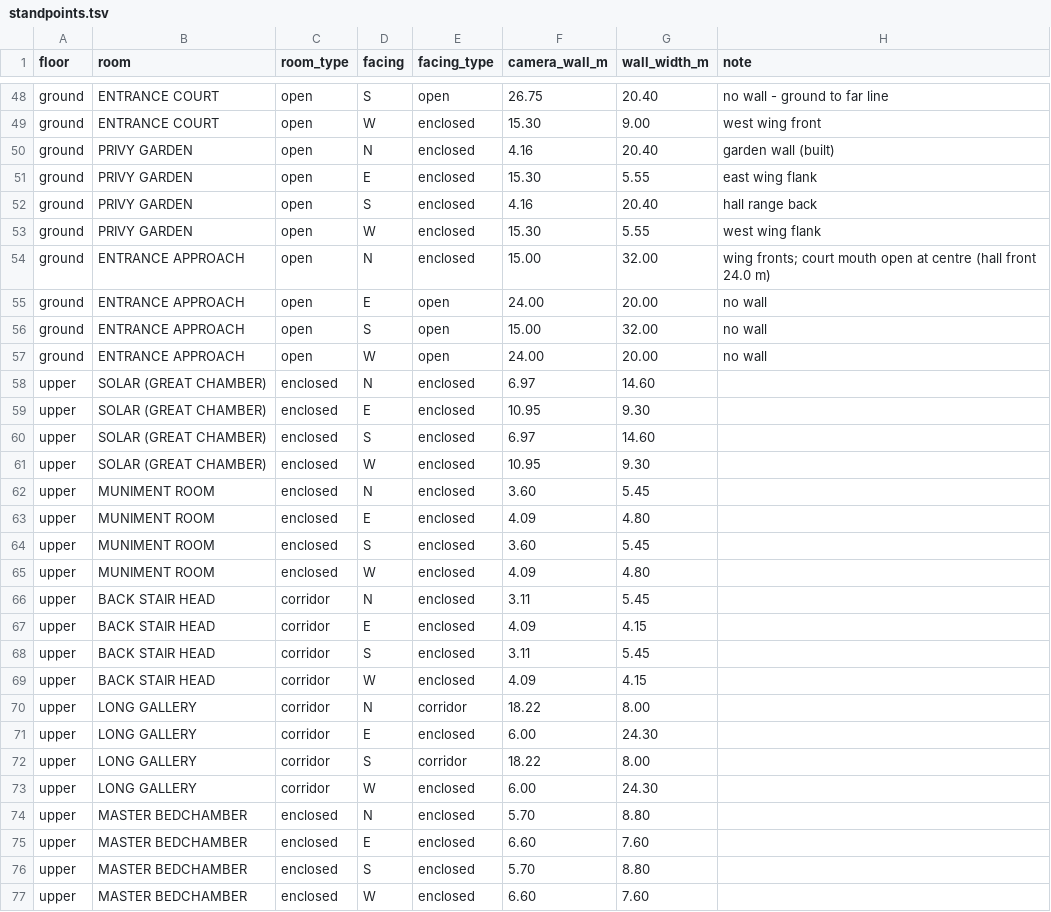
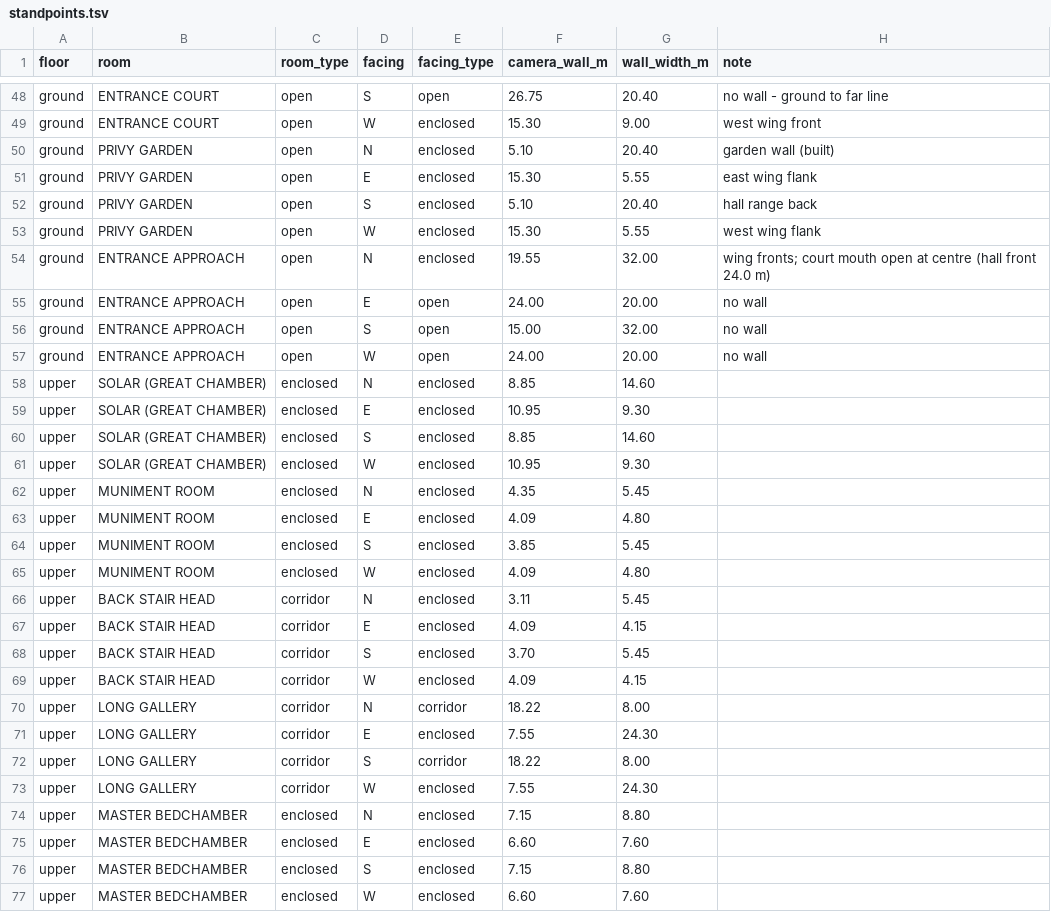
Before and after one commit to 5000Stadia/holo-emitter, a TSV file: design/plan-draft/standpoints.tsv, drawn as a sheet; only a part is shown, gaps mark what is left out; the diff covers the shown part only.

```diff
--- a/design/plan-draft/standpoints.tsv
+++ b/design/plan-draft/standpoints.tsv
@@ -49,7 +49,7 @@ ground	ENTRANCE COURT	open	S	open	26.75	20.40	no wall - ground to far line
 ground	ENTRANCE COURT	open	W	enclosed	15.30	9.00	west wing front
-ground	PRIVY GARDEN	open	N	enclosed	4.16	20.40	garden wall (built)
+ground	PRIVY GARDEN	open	N	enclosed	5.10	20.40	garden wall (built)
 ground	PRIVY GARDEN	open	E	enclosed	15.30	5.55	east wing flank
-ground	PRIVY GARDEN	open	S	enclosed	4.16	20.40	hall range back
+ground	PRIVY GARDEN	open	S	enclosed	5.10	20.40	hall range back
 ground	PRIVY GARDEN	open	W	enclosed	15.30	5.55	west wing flank
-ground	ENTRANCE APPROACH	open	N	enclosed	15.00	32.00	wing fronts; court mouth open at centre (hall front 24.0 m)
+ground	ENTRANCE APPROACH	open	N	enclosed	19.55	32.00	wing fronts; court mouth open at centre (hall front 24.0 m)
 ground	ENTRANCE APPROACH	open	E	open	24.00	20.00	no wall
@@ -57,9 +57,9 @@ ground	ENTRANCE APPROACH	open	S	open	15.00	32.00	no wall
 ground	ENTRANCE APPROACH	open	W	open	24.00	20.00	no wall
-upper	SOLAR (GREAT CHAMBER)	enclosed	N	enclosed	6.97	14.60	
+upper	SOLAR (GREAT CHAMBER)	enclosed	N	enclosed	8.85	14.60	
 upper	SOLAR (GREAT CHAMBER)	enclosed	E	enclosed	10.95	9.30	
-upper	SOLAR (GREAT CHAMBER)	enclosed	S	enclosed	6.97	14.60	
+upper	SOLAR (GREAT CHAMBER)	enclosed	S	enclosed	8.85	14.60	
 upper	SOLAR (GREAT CHAMBER)	enclosed	W	enclosed	10.95	9.30	
-upper	MUNIMENT ROOM	enclosed	N	enclosed	3.60	5.45	
+upper	MUNIMENT ROOM	enclosed	N	enclosed	4.35	5.45	
 upper	MUNIMENT ROOM	enclosed	E	enclosed	4.09	4.80	
-upper	MUNIMENT ROOM	enclosed	S	enclosed	3.60	5.45	
+upper	MUNIMENT ROOM	enclosed	S	enclosed	3.85	5.45	
 upper	MUNIMENT ROOM	enclosed	W	enclosed	4.09	4.80	
@@ -67,11 +67,11 @@ upper	BACK STAIR HEAD	corridor	N	enclosed	3.11	5.45
 upper	BACK STAIR HEAD	corridor	E	enclosed	4.09	4.15	
-upper	BACK STAIR HEAD	corridor	S	enclosed	3.11	5.45	
+upper	BACK STAIR HEAD	corridor	S	enclosed	3.70	5.45	
 upper	BACK STAIR HEAD	corridor	W	enclosed	4.09	4.15	
 upper	LONG GALLERY	corridor	N	corridor	18.22	8.00	
-upper	LONG GALLERY	corridor	E	enclosed	6.00	24.30	
+upper	LONG GALLERY	corridor	E	enclosed	7.55	24.30	
 upper	LONG GALLERY	corridor	S	corridor	18.22	8.00	
-upper	LONG GALLERY	corridor	W	enclosed	6.00	24.30	
-upper	MASTER BEDCHAMBER	enclosed	N	enclosed	5.70	8.80	
+upper	LONG GALLERY	corridor	W	enclosed	7.55	24.30	
+upper	MASTER BEDCHAMBER	enclosed	N	enclosed	7.15	8.80	
 upper	MASTER BEDCHAMBER	enclosed	E	enclosed	6.60	7.60	
-upper	MASTER BEDCHAMBER	enclosed	S	enclosed	5.70	8.80	
+upper	MASTER BEDCHAMBER	enclosed	S	enclosed	7.15	8.80	
 upper	MASTER BEDCHAMBER	enclosed	W	enclosed	6.60	7.60	
```
Also changed, not shown: 26 edited cells elsewhere in this file, 28 other files.
